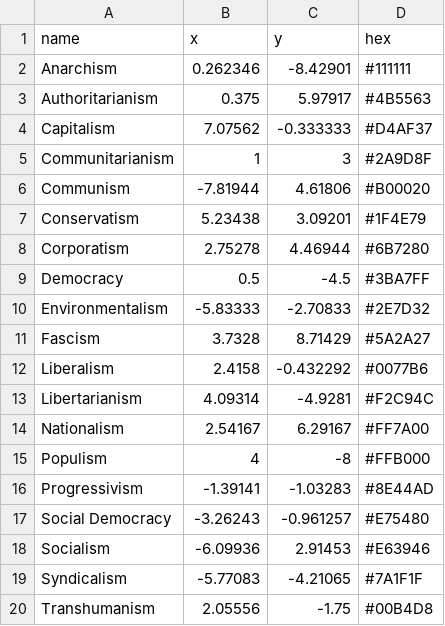
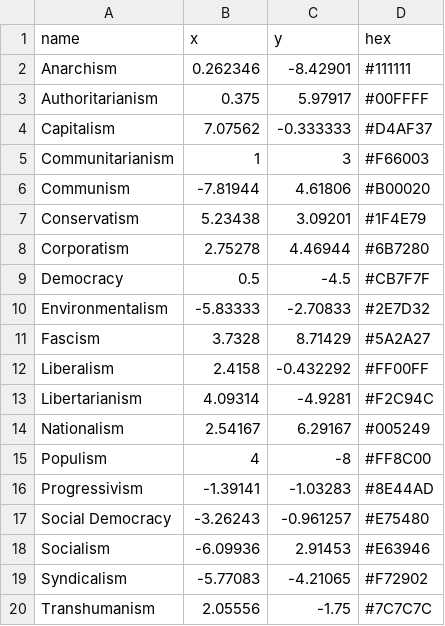
Before and after one commit to AKapppy/New-Political-Compass, a CSV file: ideology_categories.csv, drawn as a sheet.

```diff
--- a/ideology_categories.csv
+++ b/ideology_categories.csv
@@ -2,5 +2,5 @@ name,x,y,hex
 Anarchism,0.262346,-8.42901,#111111
-Authoritarianism,0.375,5.97917,#4B5563
+Authoritarianism,0.375,5.97917,#00FFFF
 Capitalism,7.07562,-0.333333,#D4AF37
-Communitarianism,1,3,#2A9D8F
+Communitarianism,1,3,#F66003
 Communism,-7.81944,4.61806,#B00020
@@ -8,9 +8,9 @@ Conservatism,5.23438,3.09201,#1F4E79
 Corporatism,2.75278,4.46944,#6B7280
-Democracy,0.5,-4.5,#3BA7FF
+Democracy,0.5,-4.5,#CB7F7F
 Environmentalism,-5.83333,-2.70833,#2E7D32
 Fascism,3.7328,8.71429,#5A2A27
-Liberalism,2.4158,-0.432292,#0077B6
+Liberalism,2.4158,-0.432292,#FF00FF
 Libertarianism,4.09314,-4.9281,#F2C94C
-Nationalism,2.54167,6.29167,#FF7A00
-Populism,4,-8,#FFB000
+Nationalism,2.54167,6.29167,#005249
+Populism,4,-8,#FF8C00
 Progressivism,-1.39141,-1.03283,#8E44AD
@@ -18,3 +18,3 @@ Social Democracy,-3.26243,-0.961257,#E75480
 Socialism,-6.09936,2.91453,#E63946
-Syndicalism,-5.77083,-4.21065,#7A1F1F
-Transhumanism,2.05556,-1.75,#00B4D8
+Syndicalism,-5.77083,-4.21065,#F72902
+Transhumanism,2.05556,-1.75,#7C7C7C
```
Also changed, not shown: ideology_categories10.csv, ideology_categories2.csv, 7 other files.
